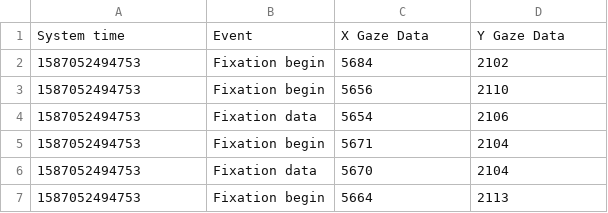
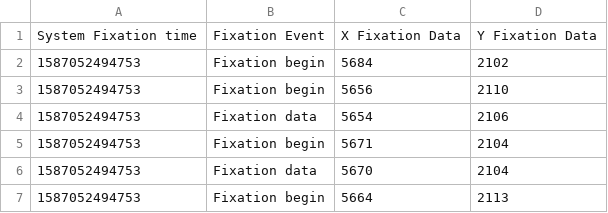
Before and after one commit to allexoK/synchronizer, a CSV file: fixation.csv, drawn as a sheet; only a part is shown; removed rows and columns are numbered as before the commit, all else as after; the diff names each change by its address in the sheet, - before the commit and + after, or states it on an @@ line.

Commit message:
Pridano: Vzorky se stejnymy timestampy se eliminuji, Zmena strukury prikazu  na "python3 main.py -f fixation.csv -g gaze.csv -o odboceni.txt -e ekg.dcm -out out.csv -v"

```diff
--- a/fixation.csv
+++ b/fixation.csv
-row 1: System time | Event | X Gaze Data | Y Gaze Data
+row 1: System Fixation time | Fixation Event | X Fixation Data | Y Fixation Data
```
Also changed, not shown: 9 other files.
